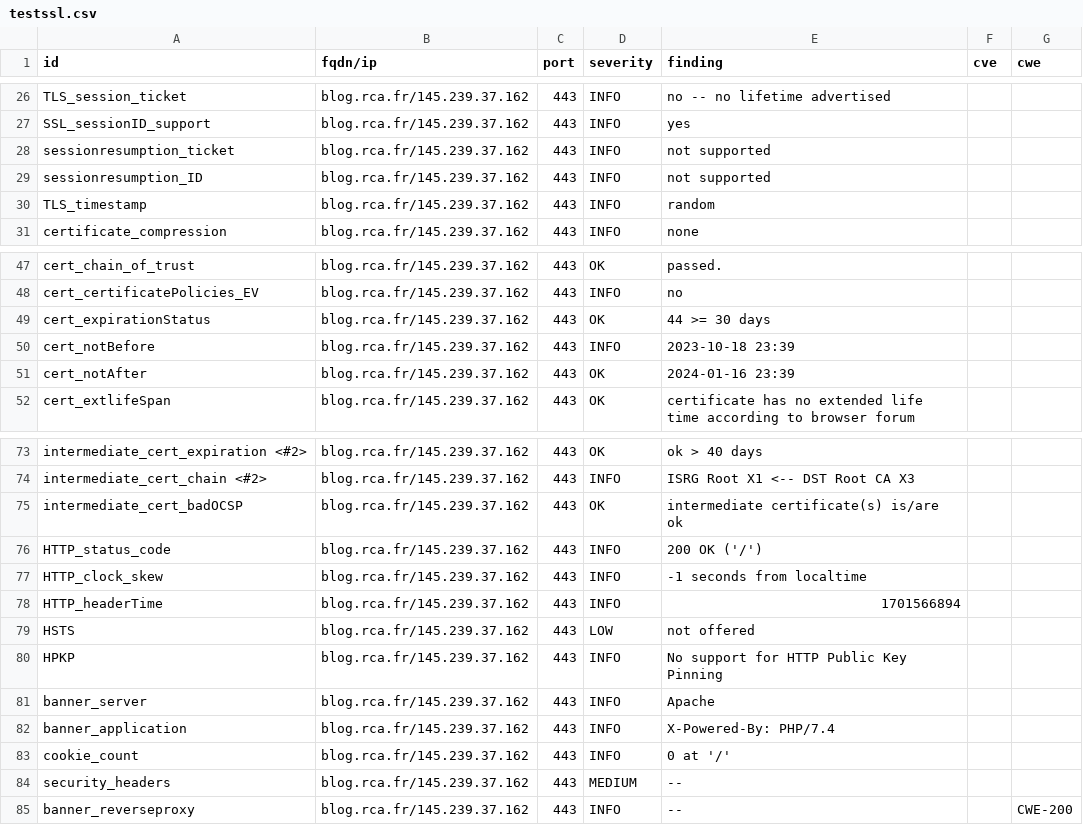
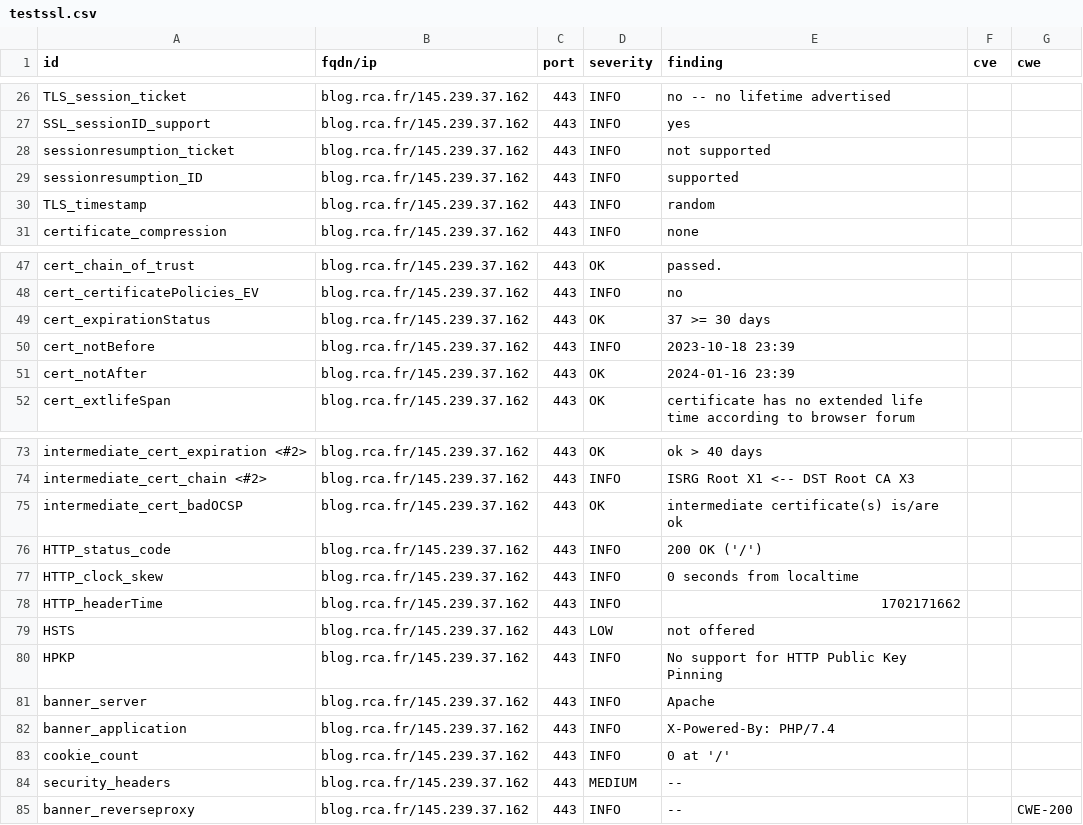
Before and after one commit to arthurzenika/dashlord-rca, a CSV file: results/aHR0cHM6Ly9ibG9nLnJjYS5mcg==/testssl.csv, drawn as a sheet; only a part is shown, gaps mark what is left out.

```diff
--- a/results/aHR0cHM6Ly9ibG9nLnJjYS5mcg==/testssl.csv
+++ b/results/aHR0cHM6Ly9ibG9nLnJjYS5mcg==/testssl.csv
@@ -28,3 +28,3 @@
 "sessionresumption_ticket","blog.rca.fr/145.239.37.162","443","INFO","not supported","",""
-"sessionresumption_ID","blog.rca.fr/145.239.37.162","443","INFO","not supported","",""
+"sessionresumption_ID","blog.rca.fr/145.239.37.162","443","INFO","supported","",""
 "TLS_timestamp","blog.rca.fr/145.239.37.162","443","INFO","random","",""
@@ -48,3 +48,3 @@
 "cert_certificatePolicies_EV","blog.rca.fr/145.239.37.162","443","INFO","no","",""
-"cert_expirationStatus","blog.rca.fr/145.239.37.162","443","OK","44 >= 30 days","",""
+"cert_expirationStatus","blog.rca.fr/145.239.37.162","443","OK","37 >= 30 days","",""
 "cert_notBefore","blog.rca.fr/145.239.37.162","443","INFO","2023-10-18 23:39","",""
@@ -76,4 +76,4 @@
 "HTTP_status_code","blog.rca.fr/145.239.37.162","443","INFO","200 OK ('/')","",""
-"HTTP_clock_skew","blog.rca.fr/145.239.37.162","443","INFO","-1 seconds from localtime","",""
-"HTTP_headerTime","blog.rca.fr/145.239.37.162","443","INFO","1701566894","",""
+"HTTP_clock_skew","blog.rca.fr/145.239.37.162","443","INFO","0 seconds from localtime","",""
+"HTTP_headerTime","blog.rca.fr/145.239.37.162","443","INFO","1702171662","",""
 "HSTS","blog.rca.fr/145.239.37.162","443","LOW","not offered","",""
```
Also changed, not shown: 17 other files.
